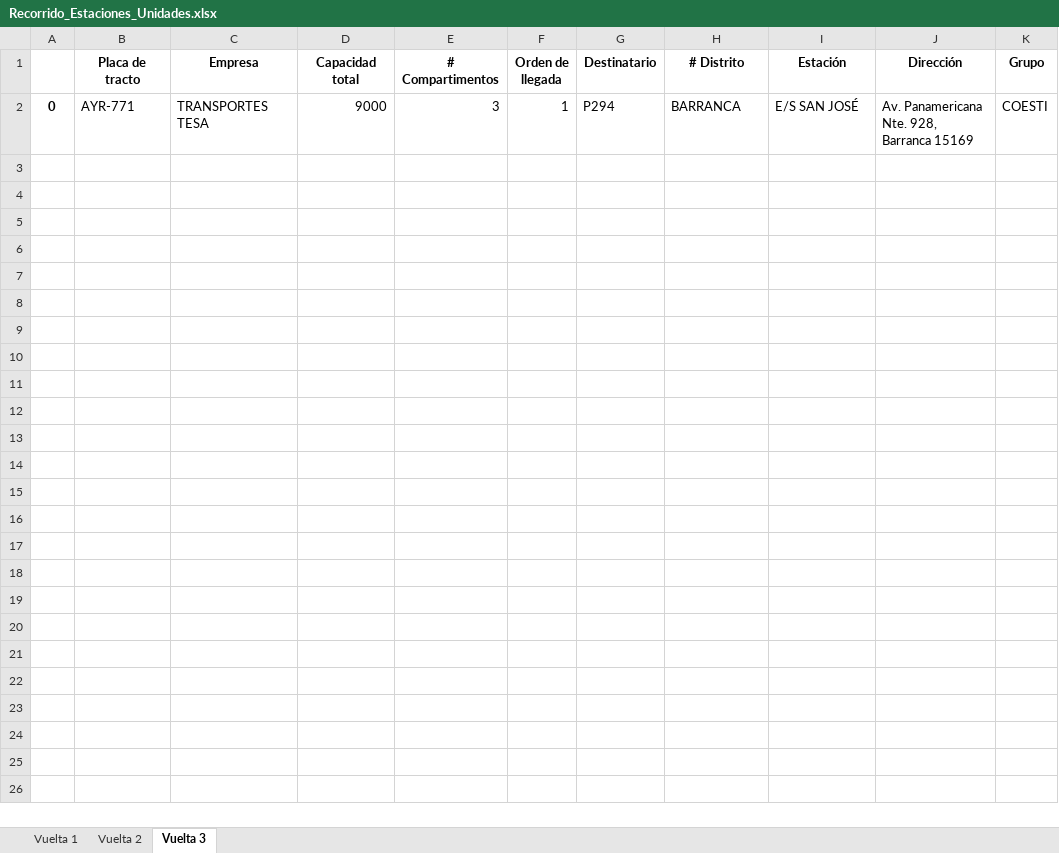
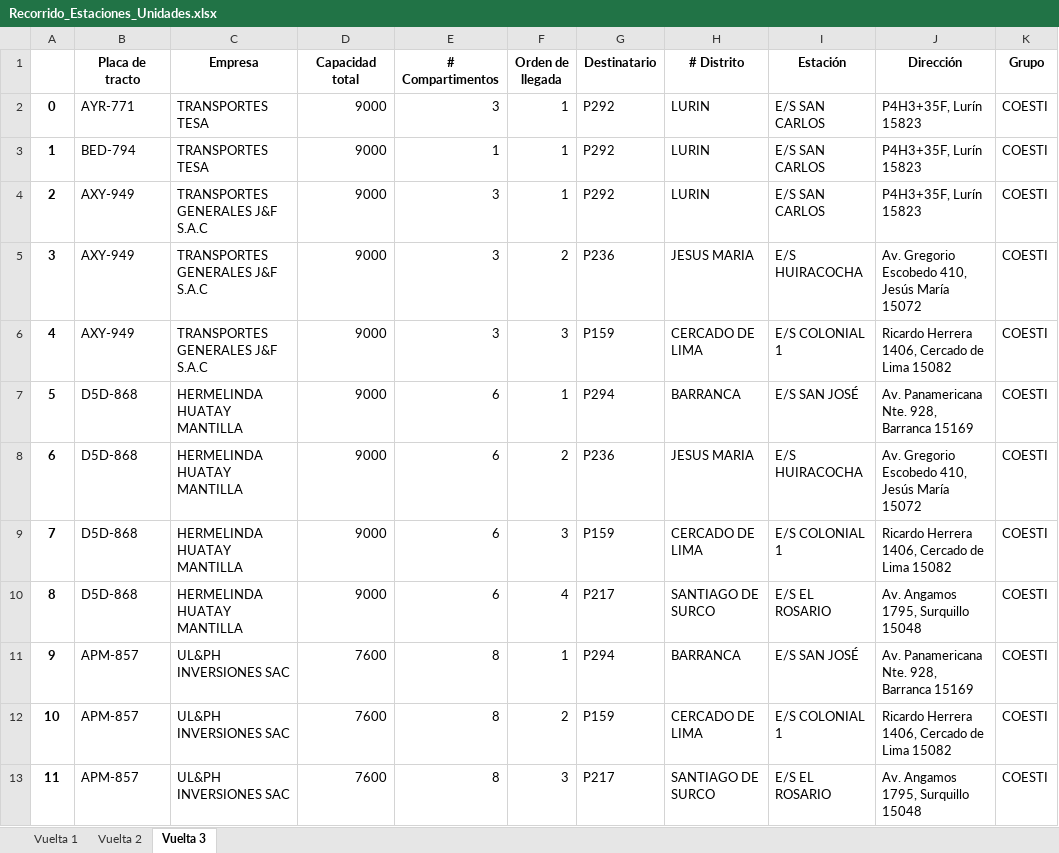
Before and after one commit to Piero16301/Optimizacion_Programacion, an Excel workbook: datos_salida/Recorrido_Estaciones_Unidades.xlsx, sheet Vuelta 3, drawn as a sheet; values as stored, in another font and other column widths than the file's, no borders; the diff names each change by its address in the sheet, - before the commit and + after, or states it on an @@ line.

```diff
--- a/datos_salida/Recorrido_Estaciones_Unidades.xlsx (sheet Vuelta 3)
+++ b/datos_salida/Recorrido_Estaciones_Unidades.xlsx (sheet Vuelta 3)
-G2 (Destinatario): P294
+G2 (Destinatario): P292
-H2 (# Distrito): BARRANCA
+H2 (# Distrito): LURIN
-I2 (Estación): E/S SAN JOSÉ
+I2 (Estación): E/S SAN CARLOS
-J2 (Dirección): Av. Panamericana Nte. 928, Barranca 15169
+J2 (Dirección): P4H3+35F, Lurín 15823
+row 3: 1 | BED-794 | TRANSPORTES TESA | 9000 | 1 | 1 | P292 | LURIN | E/S SAN CARLOS | P4H3+35F, Lurín 15823 | COESTI
+row 4: 2 | AXY-949 | TRANSPORTES GENERALES J&F S.A.C | 9000 | 3 | 1 | P292 | LURIN | E/S SAN CARLOS | P4H3+35F, Lurín 15823 | COESTI
+row 5: 3 | AXY-949 | TRANSPORTES GENERALES J&F S.A.C | 9000 | 3 | 2 | P236 | JESUS MARIA | E/S HUIRACOCHA | Av. Gregorio Escobedo 410, Jesús María 15072 | COESTI
+row 6: 4 | AXY-949 | TRANSPORTES GENERALES J&F S.A.C | 9000 | 3 | 3 | P159 | CERCADO DE LIMA | E/S COLONIAL 1 | Ricardo Herrera 1406, Cercado de Lima 15082 | COESTI
+row 7: 5 | D5D-868 | HERMELINDA HUATAY MANTILLA | 9000 | 6 | 1 | P294 | BARRANCA | E/S SAN JOSÉ | Av. Panamericana Nte. 928, Barranca 15169 | COESTI
+row 8: 6 | D5D-868 | HERMELINDA HUATAY MANTILLA | 9000 | 6 | 2 | P236 | JESUS MARIA | E/S HUIRACOCHA | Av. Gregorio Escobedo 410, Jesús María 15072 | COESTI
+row 9: 7 | D5D-868 | HERMELINDA HUATAY MANTILLA | 9000 | 6 | 3 | P159 | CERCADO DE LIMA | E/S COLONIAL 1 | Ricardo Herrera 1406, Cercado de Lima 15082 | COESTI
+row 10: 8 | D5D-868 | HERMELINDA HUATAY MANTILLA | 9000 | 6 | 4 | P217 | SANTIAGO DE SURCO | E/S EL ROSARIO | Av. Angamos 1795, Surquillo 15048 | COESTI
+row 11: 9 | APM-857 | UL&PH INVERSIONES SAC | 7600 | 8 | 1 | P294 | BARRANCA | E/S SAN JOSÉ | Av. Panamericana Nte. 928, Barranca 15169 | COESTI
+row 12: 10 | APM-857 | UL&PH INVERSIONES SAC | 7600 | 8 | 2 | P159 | CERCADO DE LIMA | E/S COLONIAL 1 | Ricardo Herrera 1406, Cercado de Lima 15082 | COESTI
+row 13: 11 | APM-857 | UL&PH INVERSIONES SAC | 7600 | 8 | 3 | P217 | SANTIAGO DE SURCO | E/S EL ROSARIO | Av. Angamos 1795, Surquillo 15048 | COESTI
```
Also changed, not shown: sheet Vuelta 2, sheet Vuelta 1, datos_entrada/Detalle_Unidades.xlsx, datos_intermedios/Data_Filtrada_COESTI.xlsx, 7 other files.
